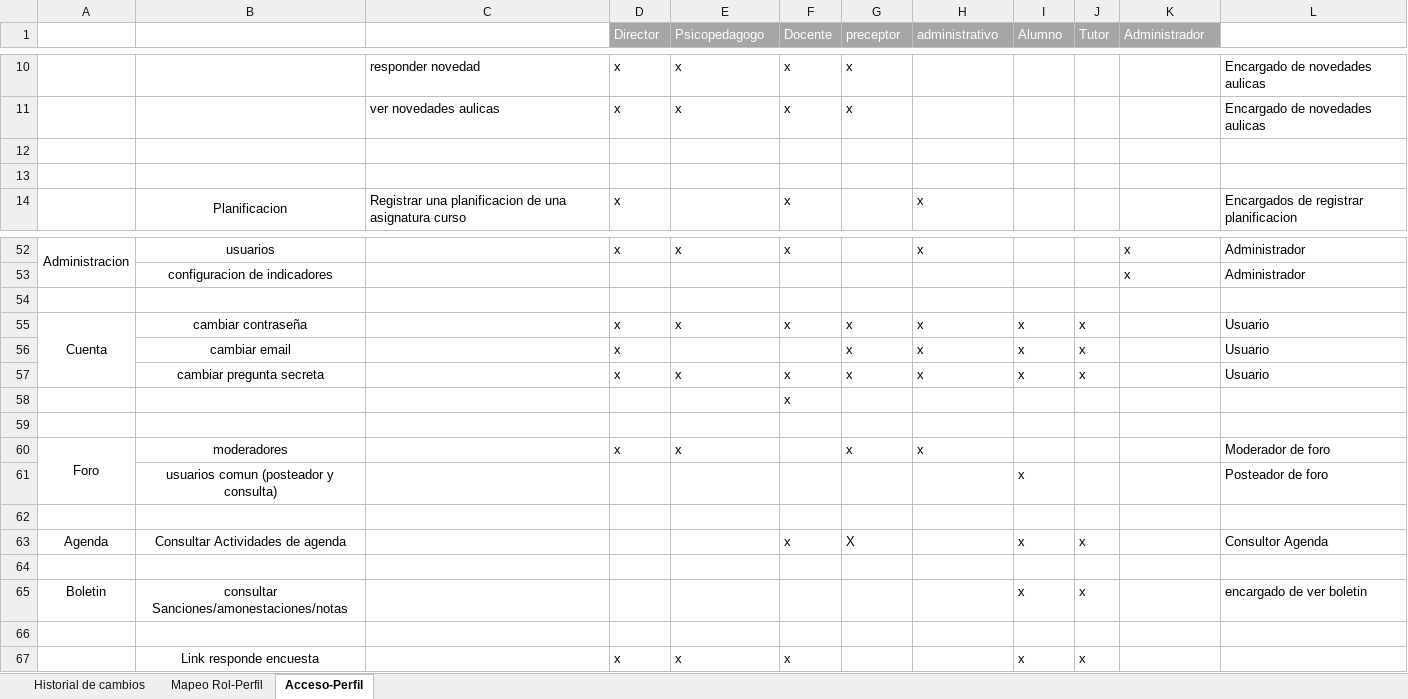
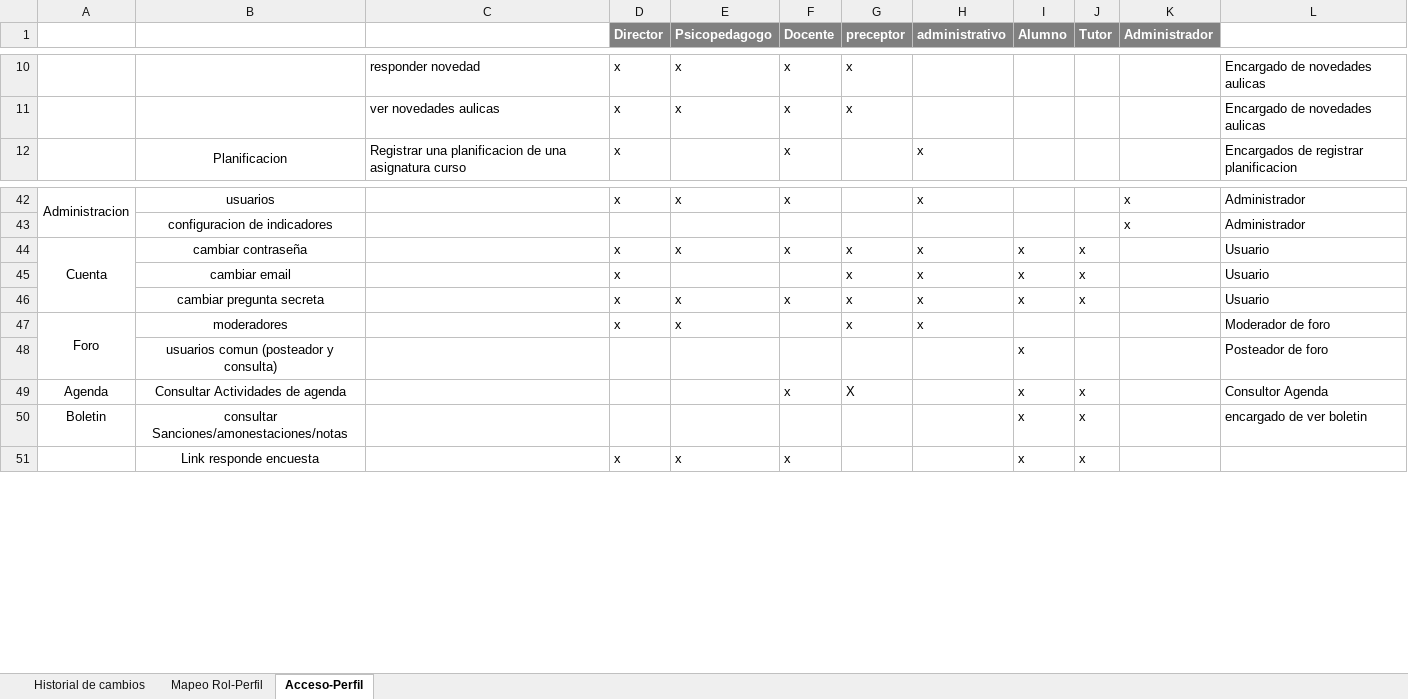
Before and after one commit to martinherr3/blpm, an Excel workbook: Docs/04-Requerimientos/Mapeo usuarios - roles.xlsx, sheet Acceso-Perfil, drawn as a sheet; only a part is shown, gaps mark what is left out; values as stored, in another font and other column widths than the file's, no borders; removed rows and columns are numbered as before the commit, all else as after; the diff covers the shown part only; the diff names each change by its address in the sheet, - before the commit and + after, or states it on an @@ line.

```diff
--- a/Docs/04-Requerimientos/Mapeo usuarios - roles.xlsx (sheet Acceso-Perfil)
+++ b/Docs/04-Requerimientos/Mapeo usuarios - roles.xlsx (sheet Acceso-Perfil)
@@ D1:K1 fill: #A6A6A6 → #808080, bold: off → on @@
-row 12: (empty)
-row 13: (empty)
-row 54: (empty)
-row 58:  |  |  |  |  | x
-row 59: (empty)
-row 62: (empty)
-row 64: (empty)
-row 66: (empty)
```
Also changed, not shown: 2 added rows, 10 removed rows, 21 edited cells and cell formats elsewhere in this sheet.
